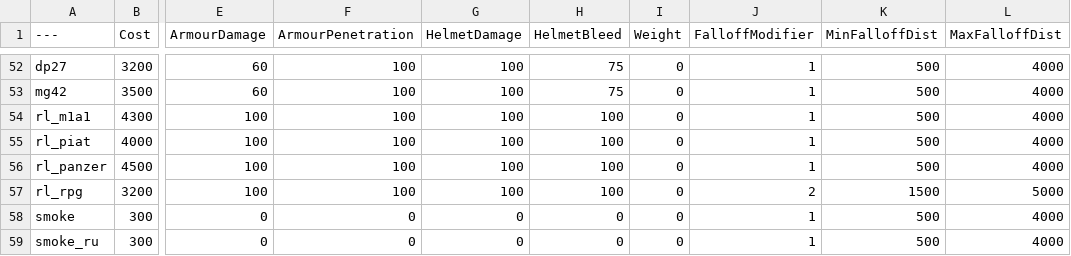
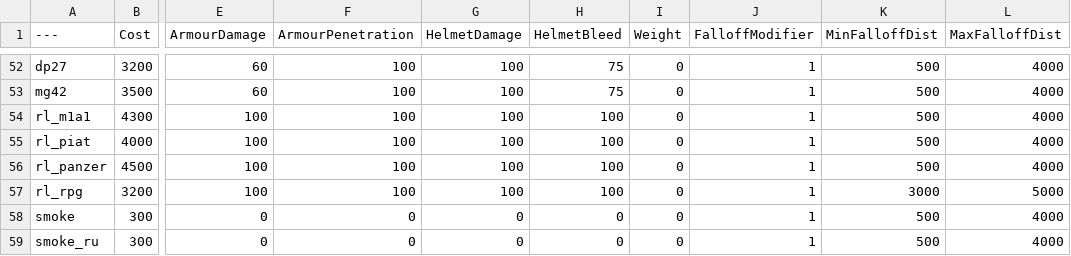
Before and after one commit to TheRealL4D2Ellis/BalancingTable, a CSV file: BalancingTable.csv, drawn as a sheet; only a part is shown, gaps mark what is left out; the diff names each change by its address in the sheet, - before the commit and + after, or states it on an @@ line.

Commit message:
Update BalancingTable.csv

```diff
--- a/BalancingTable.csv
+++ b/BalancingTable.csv
-J57 (FalloffModifier): 2
+J57 (FalloffModifier): 1
-K57 (MinFalloffDist): 1500
+K57 (MinFalloffDist): 3000
```
